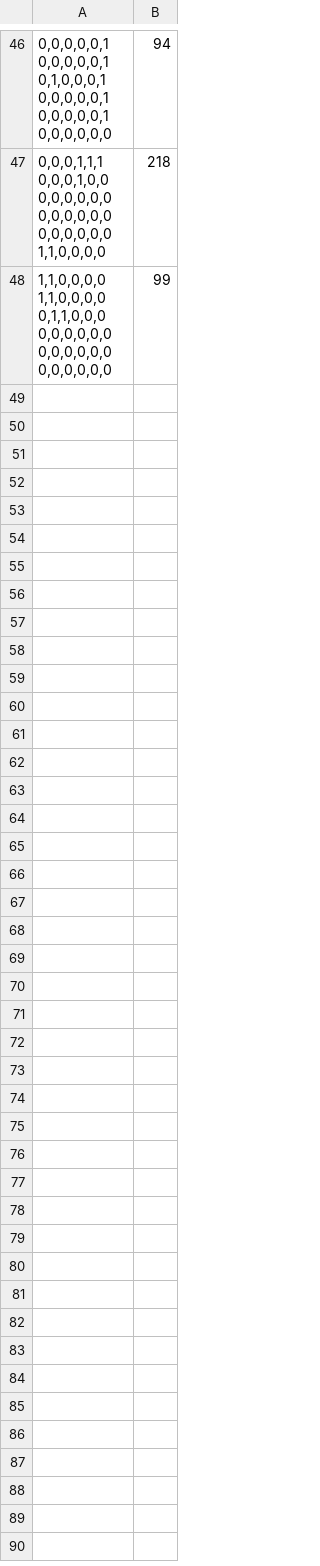
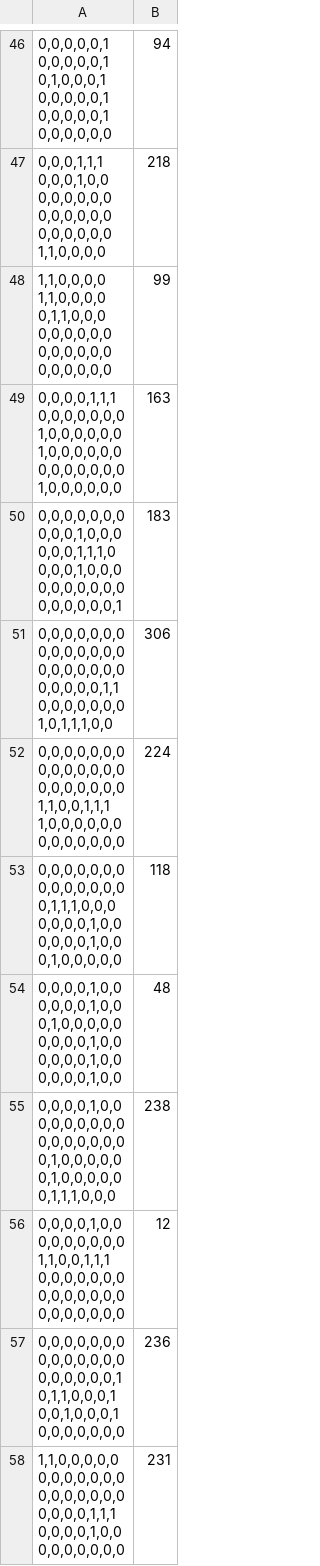
Before and after one commit to Desszi/Msc_Onlab_1, a CSV file: data.csv, drawn as a sheet; only a part is shown, gaps mark what is left out; the diff covers the shown part only.

Commit message:
A data.csv bövítése, 8x8-as mátrix és osztályzó létrehozása. Pontdiagrammon ábrázolás.

```diff
--- a/data.csv
+++ b/data.csv
@@ -288 +288,61 @@
 0,0,0,0,0,0",99
+"0,0,0,0,1,1,1
+0,0,0,0,0,0,0
+1,0,0,0,0,0,0
+1,0,0,0,0,0,0
+0,0,0,0,0,0,0
+1,0,0,0,0,0,0",163
+"0,0,0,0,0,0,0
+0,0,0,1,0,0,0
+0,0,0,1,1,1,0
+0,0,0,1,0,0,0
+0,0,0,0,0,0,0
+0,0,0,0,0,0,1",183
+"0,0,0,0,0,0,0
+0,0,0,0,0,0,0
+0,0,0,0,0,0,0
+0,0,0,0,0,1,1
+0,0,0,0,0,0,0
+1,0,1,1,1,0,0",306
+"0,0,0,0,0,0,0
+0,0,0,0,0,0,0
+0,0,0,0,0,0,0
+1,1,0,0,1,1,1
+1,0,0,0,0,0,0
+0,0,0,0,0,0,0",224
+"0,0,0,0,0,0,0
+0,0,0,0,0,0,0
+0,1,1,1,0,0,0
+0,0,0,0,1,0,0
+0,0,0,0,1,0,0
+0,1,0,0,0,0,0",118
+"0,0,0,0,1,0,0
+0,0,0,0,1,0,0
+0,1,0,0,0,0,0
+0,0,0,0,1,0,0
+0,0,0,0,1,0,0
+0,0,0,0,1,0,0",48
+"0,0,0,0,1,0,0
+0,0,0,0,0,0,0
+0,0,0,0,0,0,0
+0,1,0,0,0,0,0
+0,1,0,0,0,0,0
+0,1,1,1,0,0,0",238
+"0,0,0,0,1,0,0
+0,0,0,0,0,0,0
+1,1,0,0,1,1,1
+0,0,0,0,0,0,0
+0,0,0,0,0,0,0
+0,0,0,0,0,0,0",12
+"0,0,0,0,0,0,0
+0,0,0,0,0,0,0
+0,0,0,0,0,0,1
+0,1,1,0,0,0,1
+0,0,1,0,0,0,1
+0,0,0,0,0,0,0",236
+"1,1,0,0,0,0,0
+0,0,0,0,0,0,0
+0,0,0,0,0,0,0
+0,0,0,0,1,1,1
+0,0,0,0,1,0,0
+0,0,0,0,0,0,0",231
```
Also changed, not shown: 30 added rows elsewhere in this file, 1 other file.
